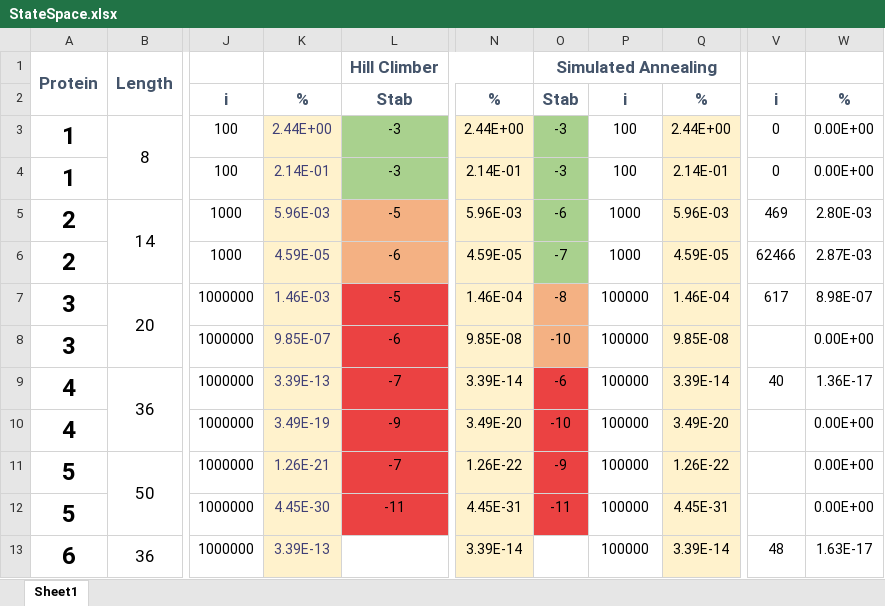
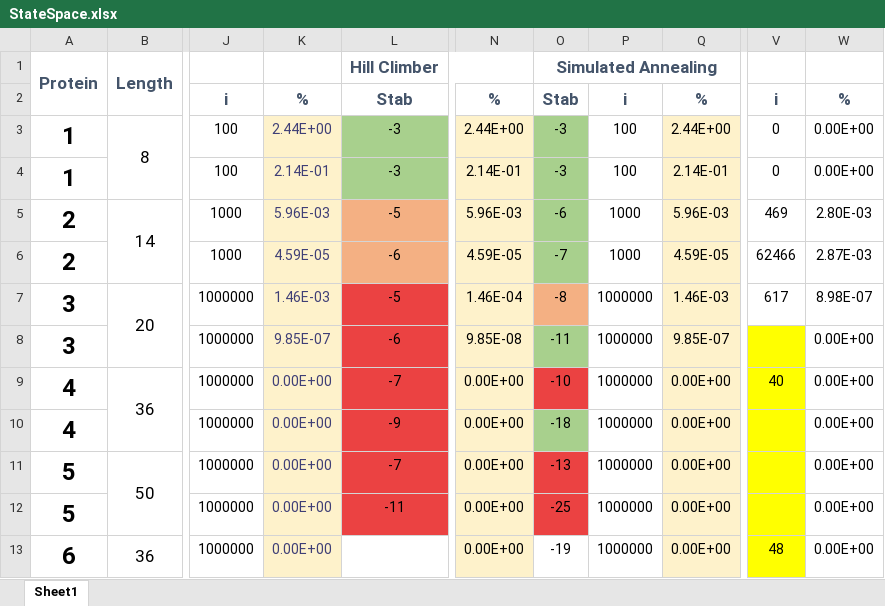
Before and after one commit to Jara555/Proteins, an Excel workbook: experiments/StateSpace.xlsx, sheet Sheet1, drawn as a sheet; only a part is shown, gaps mark what is left out; values as stored, in another font and other column widths than the file's, no borders; charts and pictures not drawn; the diff covers the shown part only; the diff names each change by its address in the sheet, - before the commit and + after, or states it on an @@ line.

```diff
--- a/experiments/StateSpace.xlsx (sheet Sheet1)
+++ b/experiments/StateSpace.xlsx (sheet Sheet1)
-P7:P13: 100000
+P7:P13: 1000000
-Q7: 1.46E-04
+Q7: 1.46E-03
-O8 (Simulated Annealing): -10
+O8 (Simulated Annealing): -11
-O8 fill: #F4B183
+O8 fill: #A8D08D
-Q8: 9.85E-08
+Q8: 9.85E-07
-V8:V13 fill: none
+V8:V13 fill: #FFFF00
-K9: 3.39E-13
+K9: 0.00E+00
-N9: 3.39E-14
+N9: 0.00E+00
-O9 (Simulated Annealing): -6
+O9 (Simulated Annealing): -10
-Q9: 3.39E-14
+Q9: 0.00E+00
-W9: 1.36E-17
+W9: 0.00E+00
-K10: 3.49E-19
+K10: 0.00E+00
-N10: 3.49E-20
+N10: 0.00E+00
-O10 (Simulated Annealing): -10
+O10 (Simulated Annealing): -18
-O10 fill: #EB4242
+O10 fill: #A8D08D
-Q10: 3.49E-20
+Q10: 0.00E+00
-K11: 1.26E-21
+K11: 0.00E+00
-N11: 1.26E-22
+N11: 0.00E+00
-O11 (Simulated Annealing): -9
+O11 (Simulated Annealing): -13
-Q11: 1.26E-22
+Q11: 0.00E+00
-K12: 4.45E-30
+K12: 0.00E+00
-N12: 4.45E-31
+N12: 0.00E+00
-O12 (Simulated Annealing): -11
+O12 (Simulated Annealing): -25
-Q12: 4.45E-31
+Q12: 0.00E+00
-K13: 3.39E-13
+K13: 0.00E+00
-N13: 3.39E-14
+N13: 0.00E+00
-O13 (Simulated Annealing): (empty)
+O13 (Simulated Annealing): -19
-Q13: 3.39E-14
+Q13: 0.00E+00
-W13: 1.63E-17
+W13: 0.00E+00
```
Also changed, not shown: 42 edited cells and cell formats elsewhere in this sheet, charts or pictures, 7 other files.
